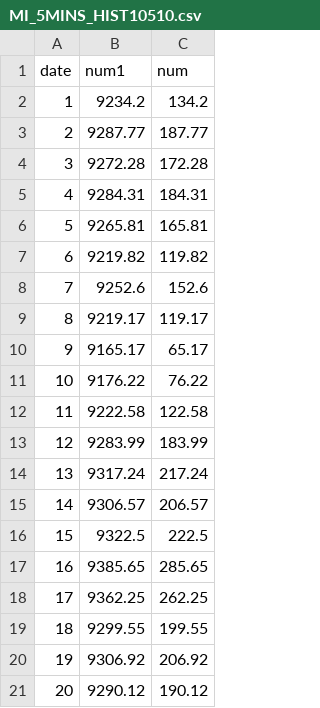
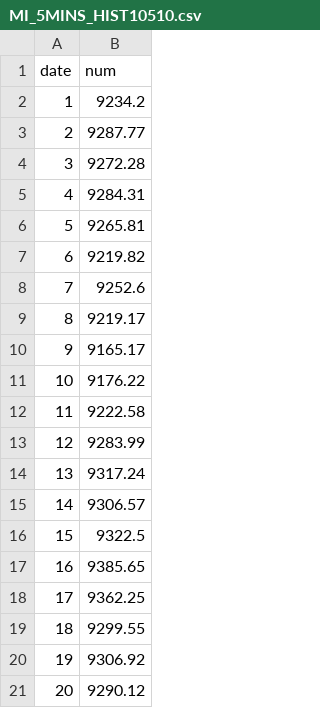
Before and after one commit to ntucsieb06/d3, a CSV file: MI_5MINS_HIST10510.csv, drawn as a sheet; the diff names each change by its address in the sheet, - before the commit and + after, or states it on an @@ line.

Commit message:
rev3

```diff
--- a/MI_5MINS_HIST10510.csv
+++ b/MI_5MINS_HIST10510.csv
-column C (num), rows 2-21: 134.2 | 187.77 | 172.28 | 184.31 | 165.81 | 119.82 | 152.6 | 119.17 | 65.17 | 76.22 | 122.58 | 183.99 | 217.24 | 206.57 | 222.5 | 285.65 | 262.25 | 199.55 | 206.92 | 190.12
-B1: num1
+B1: num
```
